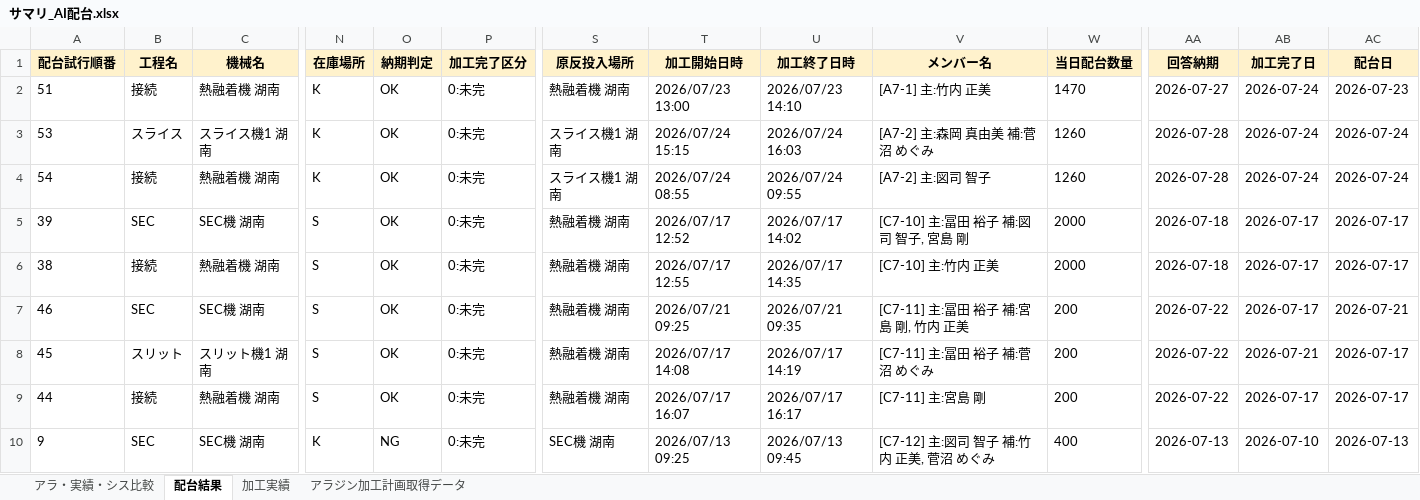
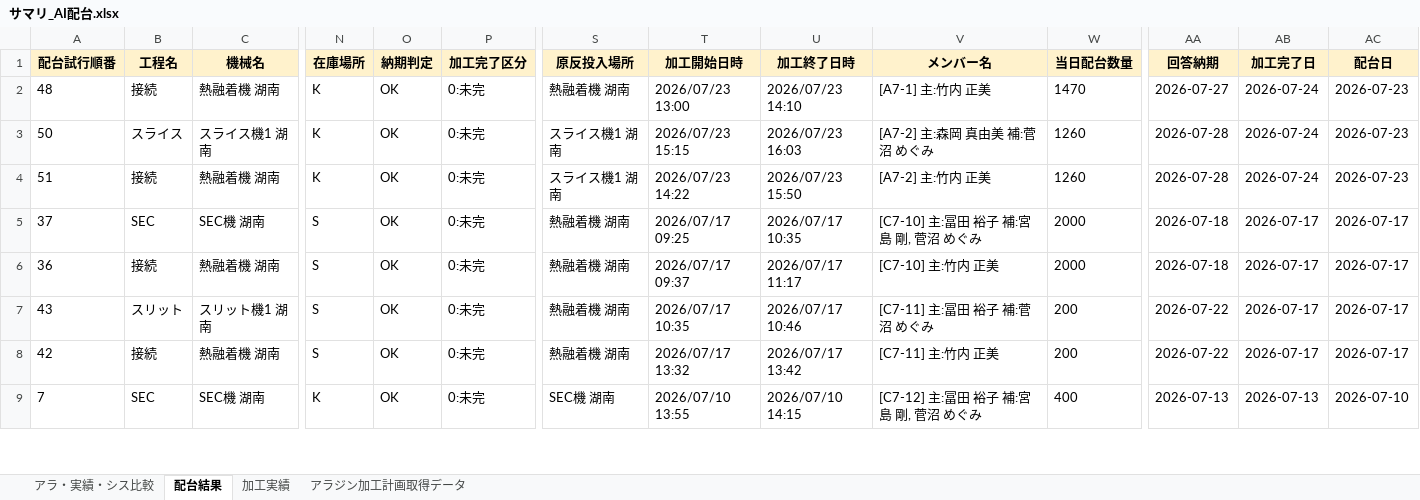
Before and after one commit to hosokawanagaokasangyou-dotcom/Production-Control-System, an Excel workbook: サマリ_AI配台.xlsx, sheet 配台結果, drawn as a sheet; only a part is shown, gaps mark what is left out; values as stored, in another font and other column widths than the file's, no borders; removed rows and columns are numbered as before the commit, all else as after; rows hold the shown columns only; the diff covers the shown part only; the diff names each change by its address in the sheet, - before the commit and + after, or states it on an @@ line.

```diff
--- a/サマリ_AI配台.xlsx (sheet 配台結果)
+++ b/サマリ_AI配台.xlsx (sheet 配台結果)
-A2 (配台試行順番): 51
+A2 (配台試行順番): 48
-A3 (配台試行順番): 53
+A3 (配台試行順番): 50
-T3 (加工開始日時): 2026/07/24 15:15
+T3 (加工開始日時): 2026/07/23 15:15
-U3 (加工終了日時): 2026/07/24 16:03
+U3 (加工終了日時): 2026/07/23 16:03
-AC3:AC4 (配台日): 2026-07-24
+AC3:AC4 (配台日): 2026-07-23
-A4 (配台試行順番): 54
+A4 (配台試行順番): 51
-T4 (加工開始日時): 2026/07/24 08:55
+T4 (加工開始日時): 2026/07/23 14:22
-U4 (加工終了日時): 2026/07/24 09:55
+U4 (加工終了日時): 2026/07/23 15:50
-V4 (メンバー名): [A7-2] 主:図司 智子
+V4 (メンバー名): [A7-2] 主:竹内 正美
-A5 (配台試行順番): 39
+A5 (配台試行順番): 37
-T5 (加工開始日時): 2026/07/17 12:52
+T5 (加工開始日時): 2026/07/17 09:25
-U5 (加工終了日時): 2026/07/17 14:02
+U5 (加工終了日時): 2026/07/17 10:35
-V5 (メンバー名): [C7-10] 主:冨田 裕子 補:図司 智子, 宮島 剛
+V5 (メンバー名): [C7-10] 主:冨田 裕子 補:宮島 剛, 菅沼 めぐみ
-A6 (配台試行順番): 38
+A6 (配台試行順番): 36
-T6 (加工開始日時): 2026/07/17 12:55
+T6 (加工開始日時): 2026/07/17 09:37
-U6 (加工終了日時): 2026/07/17 14:35
+U6 (加工終了日時): 2026/07/17 11:17
-row 7: 46 | SEC | SEC機 湖南 | S | OK | 0:未完 | 熱融着機 湖南 | 2026/07/21 09:25 | 2026/07/21 09:35 | [C7-11] 主:冨田 裕子 補:宮島 剛, 竹内 正美 | 200 | 2026-07-22 | 2026-07-17 | 2026-07-21
-A7 (配台試行順番): 45
+A7 (配台試行順番): 43
-T7 (加工開始日時): 2026/07/17 14:08
+T7 (加工開始日時): 2026/07/17 10:35
-U7 (加工終了日時): 2026/07/17 14:19
+U7 (加工終了日時): 2026/07/17 10:46
-AB7 (加工完了日): 2026-07-21
+AB7 (加工完了日): 2026-07-17
-A8 (配台試行順番): 44
+A8 (配台試行順番): 42
-T8 (加工開始日時): 2026/07/17 16:07
+T8 (加工開始日時): 2026/07/17 13:32
-U8 (加工終了日時): 2026/07/17 16:17
+U8 (加工終了日時): 2026/07/17 13:42
-V8 (メンバー名): [C7-11] 主:宮島 剛
+V8 (メンバー名): [C7-11] 主:竹内 正美
-A9 (配台試行順番): 9
+A9 (配台試行順番): 7
-O9 (納期判定): NG
+O9 (納期判定): OK
-T9 (加工開始日時): 2026/07/13 09:25
+T9 (加工開始日時): 2026/07/10 13:55
-U9 (加工終了日時): 2026/07/13 09:45
+U9 (加工終了日時): 2026/07/10 14:15
-V9 (メンバー名): [C7-12] 主:図司 智子 補:竹内 正美, 菅沼 めぐみ
+V9 (メンバー名): [C7-12] 主:冨田 裕子 補:宮島 剛, 菅沼 めぐみ
-AB9 (加工完了日): 2026-07-10
+AB9 (加工完了日): 2026-07-13
-AC9 (配台日): 2026-07-13
+AC9 (配台日): 2026-07-10
```
Also changed, not shown: 3 added rows, 6 removed rows and 282 edited cells elsewhere in this sheet, sheet アラジン加工計画取得データ, sheet アラ・実績・シス比較, .pm-ai-cache/network-source/task-input-newest.xlsx, 8 other files.
